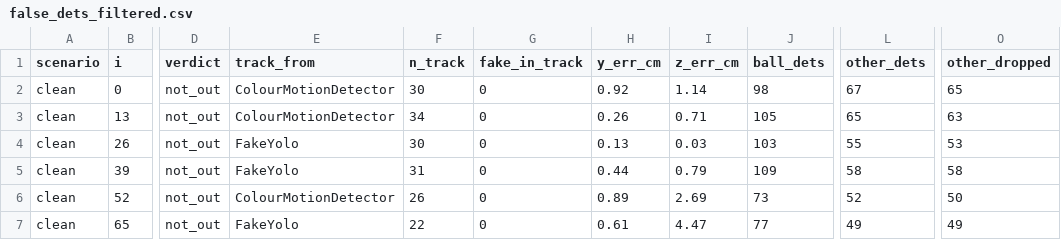
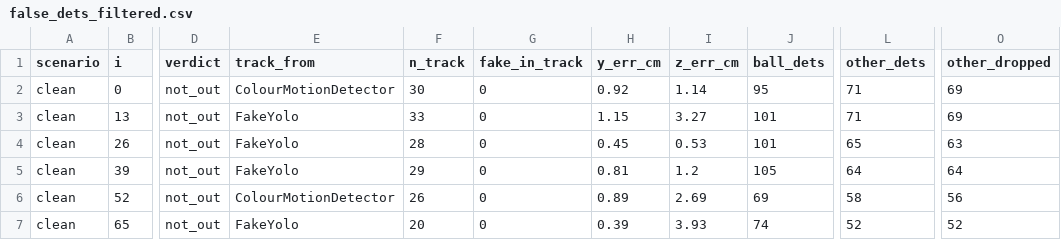
Before and after one commit to kafle1/pocket-drs, a CSV file: paper/experiments/raw/false_dets_filtered.csv, drawn as a sheet; only a part is shown, gaps mark what is left out; the diff covers the shown part only; the diff names each change by its address in the sheet, - before the commit and + after, or states it on an @@ line.

```diff
--- a/paper/experiments/raw/false_dets_filtered.csv
+++ b/paper/experiments/raw/false_dets_filtered.csv
-J2 (ball_dets): 98
+J2 (ball_dets): 95
-L2 (other_dets): 67
+L2 (other_dets): 71
-O2 (other_dropped): 65
+O2 (other_dropped): 69
-E3 (track_from): ColourMotionDetector
+E3 (track_from): FakeYolo
-F3 (n_track): 34
+F3 (n_track): 33
-H3 (y_err_cm): 0.26
+H3 (y_err_cm): 1.15
-I3 (z_err_cm): 0.71
+I3 (z_err_cm): 3.27
-J3 (ball_dets): 105
+J3 (ball_dets): 101
-L3 (other_dets): 65
+L3 (other_dets): 71
-O3 (other_dropped): 63
+O3 (other_dropped): 69
-F4 (n_track): 30
+F4 (n_track): 28
-H4 (y_err_cm): 0.13
+H4 (y_err_cm): 0.45
-I4 (z_err_cm): 0.03
+I4 (z_err_cm): 0.53
-J4 (ball_dets): 103
+J4 (ball_dets): 101
-L4 (other_dets): 55
+L4 (other_dets): 65
-O4 (other_dropped): 53
+O4 (other_dropped): 63
-F5 (n_track): 31
+F5 (n_track): 29
-H5 (y_err_cm): 0.44
+H5 (y_err_cm): 0.81
-I5 (z_err_cm): 0.79
+I5 (z_err_cm): 1.2
-J5 (ball_dets): 109
+J5 (ball_dets): 105
-L5 (other_dets): 58
+L5 (other_dets): 64
-O5 (other_dropped): 58
+O5 (other_dropped): 64
-J6 (ball_dets): 73
+J6 (ball_dets): 69
-L6 (other_dets): 52
+L6 (other_dets): 58
-O6 (other_dropped): 50
+O6 (other_dropped): 56
-F7 (n_track): 22
+F7 (n_track): 20
-H7 (y_err_cm): 0.61
+H7 (y_err_cm): 0.39
-I7 (z_err_cm): 4.47
+I7 (z_err_cm): 3.93
-J7 (ball_dets): 77
+J7 (ball_dets): 74
-L7 (other_dets): 49
+L7 (other_dets): 52
-O7 (other_dropped): 49
+O7 (other_dropped): 52
```
Also changed, not shown: 141 edited cells elsewhere in this file, paper/experiments/raw/exp2_rendered_striker_ref.csv, paper/experiments/raw/exp3_real.csv, 16 other files.
